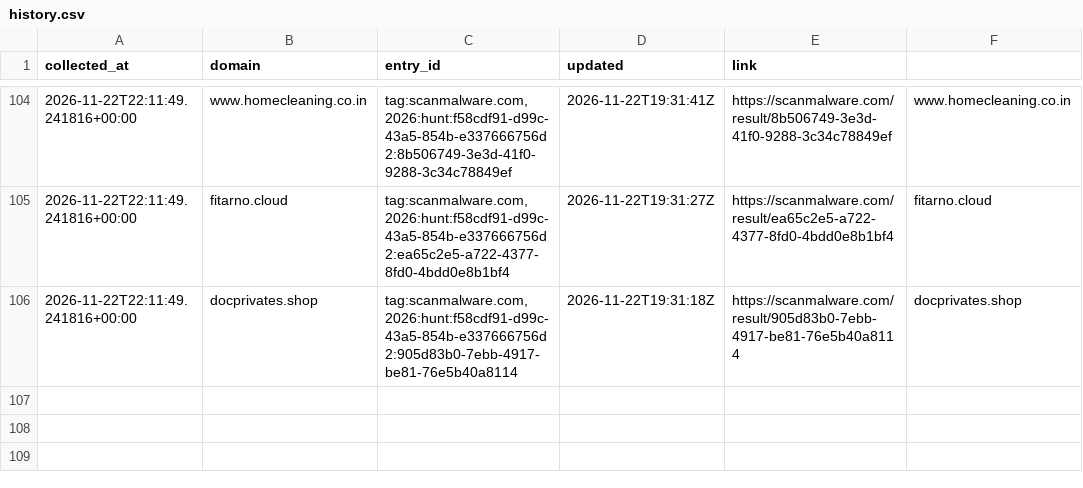
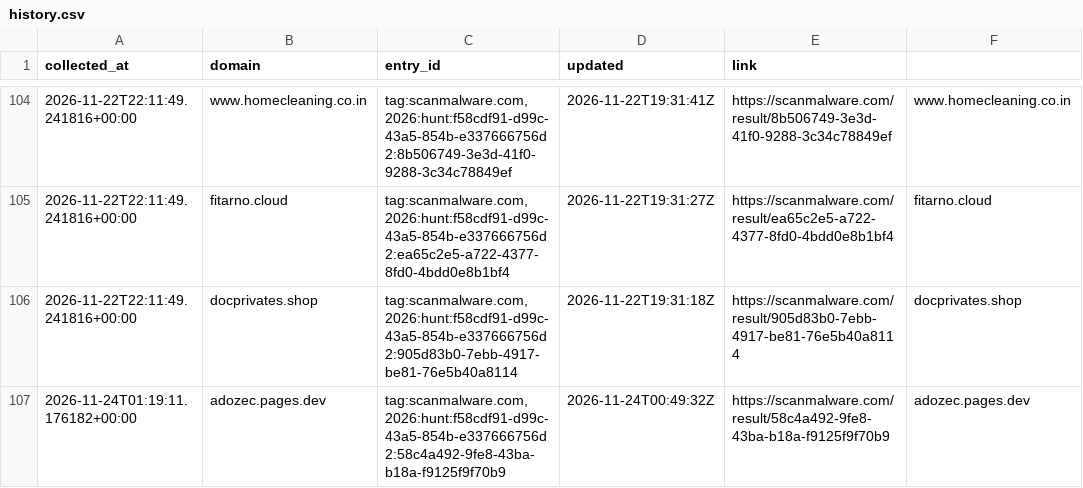
Before and after one commit to nullwhire/fake-pdf-viewer-tracker, a CSV file: data/history.csv, drawn as a sheet; only a part is shown, gaps mark what is left out; the diff names each change by its address in the sheet, - before the commit and + after, or states it on an @@ line.

```diff
--- a/data/history.csv
+++ b/data/history.csv
+row 107: 2026-11-24T01:19:11.176182+00:00 | adozec.pages.dev | tag:scanmalware.com,2026:hunt:f58cdf91-d99c-43a5-854b-e337666756d2:58c4a492-9fe8-43ba-b18a-f9125f9f70b9 | 2026-11-24T00:49:32Z | https://scanmalware.com/result/58c4a492-9fe8-43ba-b18a-f9125f9f70b9 | adozec.pages.dev
```
Also changed, not shown: 1 other file.
